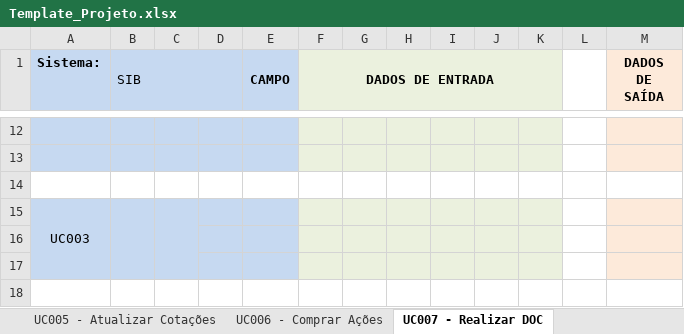
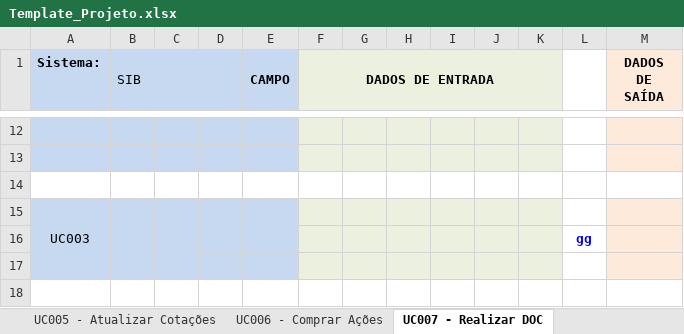
Before and after one commit to josimarpe/SIB, an Excel workbook: Requisitos/Template_Projeto.xlsx, sheet UC007 - Realizar DOC, drawn as a sheet; only a part is shown, gaps mark what is left out; values as stored, in another font and other column widths than the file's, no borders; conditional formats not drawn; the diff names each change by its address in the sheet, - before the commit and + after, or states it on an @@ line.

Commit message:
commit teste

```diff
--- a/Requisitos/Template_Projeto.xlsx (sheet UC007 - Realizar DOC)
+++ b/Requisitos/Template_Projeto.xlsx (sheet UC007 - Realizar DOC)
-L16: (empty)
+L16: gg
```
